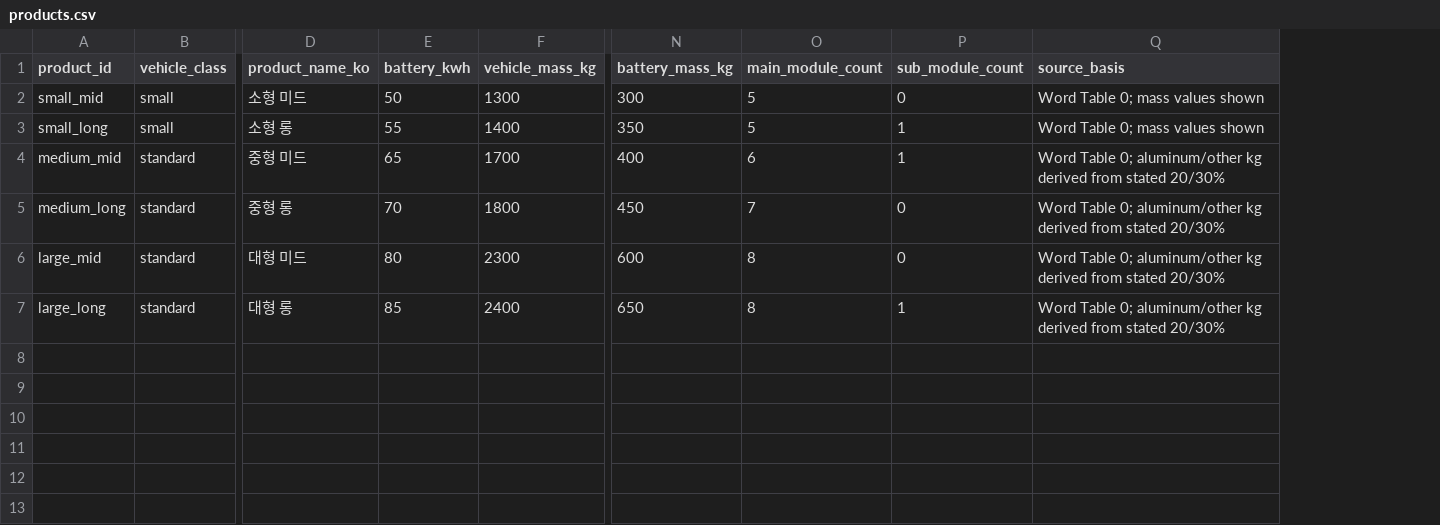
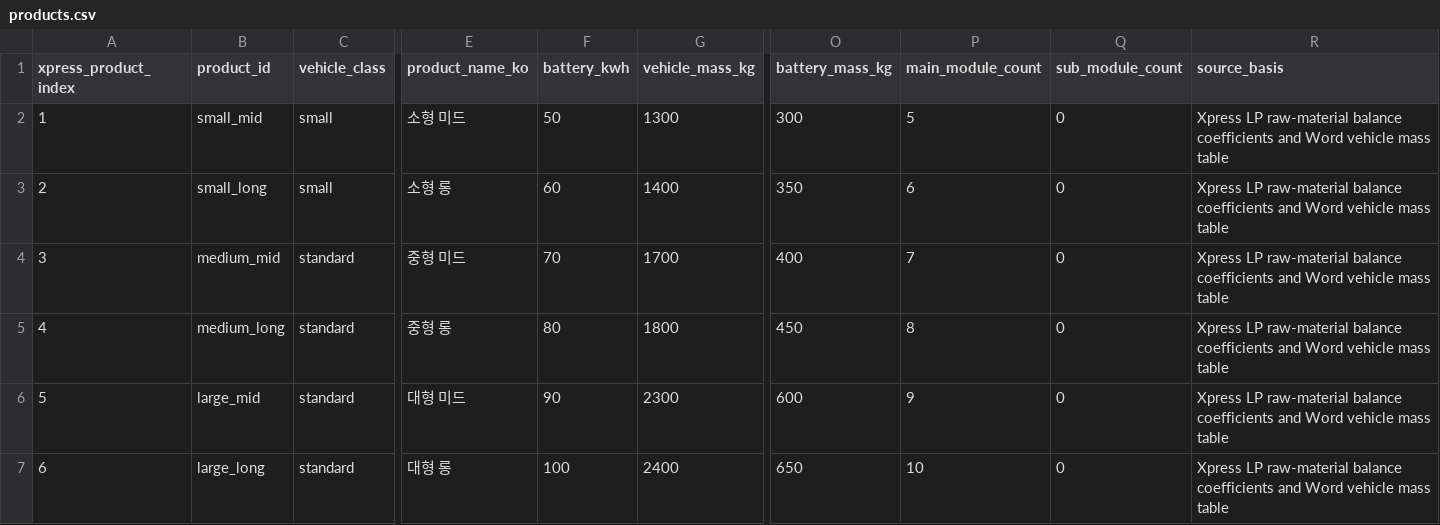
Before and after one commit to yoonhyeongbae/carbon-demo, a CSV file: carbon_demo/data/products.csv, drawn as a sheet; only a part is shown, gaps mark what is left out; addresses are those after the commit; the diff names each change by its address in the sheet, - before the commit and + after, or states it on an @@ line.

Commit message:
Update products1.csv

```diff
--- a/carbon_demo/data/products.csv
+++ b/carbon_demo/data/products.csv
+column A (xpress_product_index), rows 2-7: 1 | 2 | 3 | 4 | 5 | 6
-R2:R3 (source_basis): Word Table 0; mass values shown
+R2:R3 (source_basis): Xpress LP raw-material balance coefficients and Word vehicle mass table
-F3 (battery_kwh): 55
+F3 (battery_kwh): 60
-P3 (main_module_count): 5
+P3 (main_module_count): 6
-Q3:Q4 (sub_module_count): 1
+Q3:Q4 (sub_module_count): 0
-F4 (battery_kwh): 65
+F4 (battery_kwh): 70
-P4 (main_module_count): 6
+P4 (main_module_count): 7
-R4:R7 (source_basis): Word Table 0; aluminum/other kg derived from stated 20/30%
+R4:R7 (source_basis): Xpress LP raw-material balance coefficients and Word vehicle mass table
-F5 (battery_kwh): 70
+F5 (battery_kwh): 80
-P5 (main_module_count): 7
+P5 (main_module_count): 8
-F6 (battery_kwh): 80
+F6 (battery_kwh): 90
-P6 (main_module_count): 8
+P6 (main_module_count): 9
-F7 (battery_kwh): 85
+F7 (battery_kwh): 100
-P7 (main_module_count): 8
+P7 (main_module_count): 10
-Q7 (sub_module_count): 1
+Q7 (sub_module_count): 0
```
